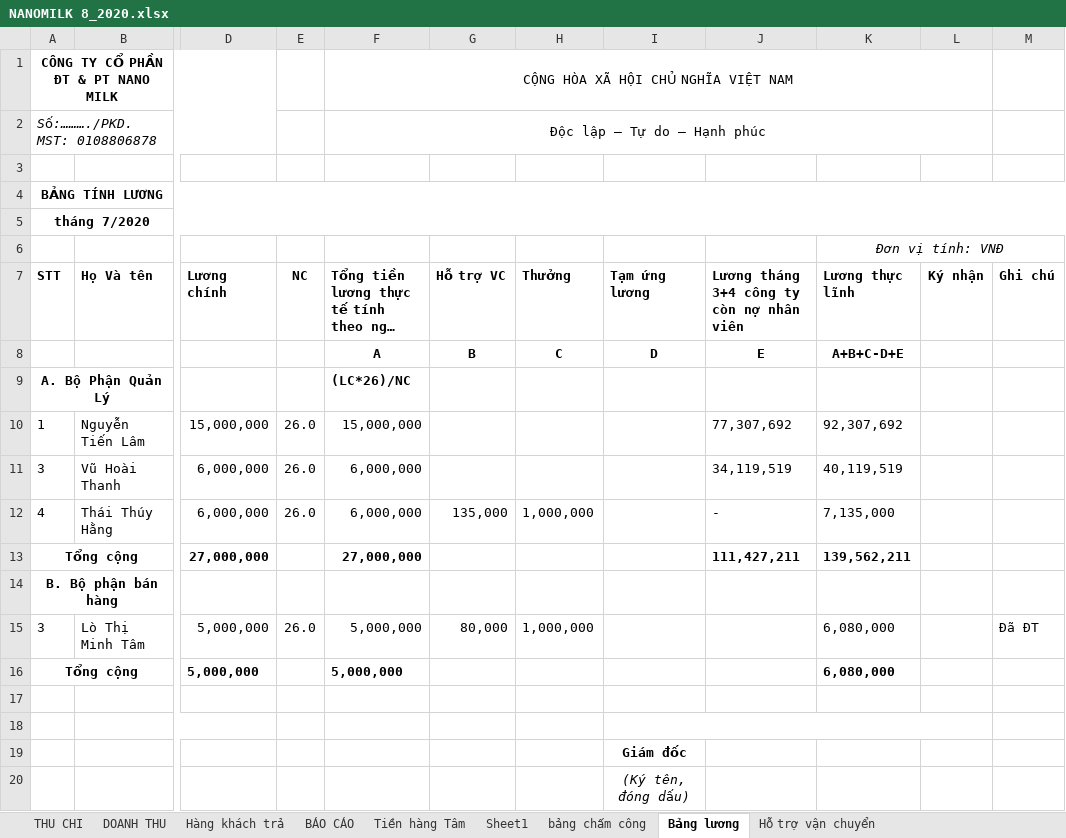
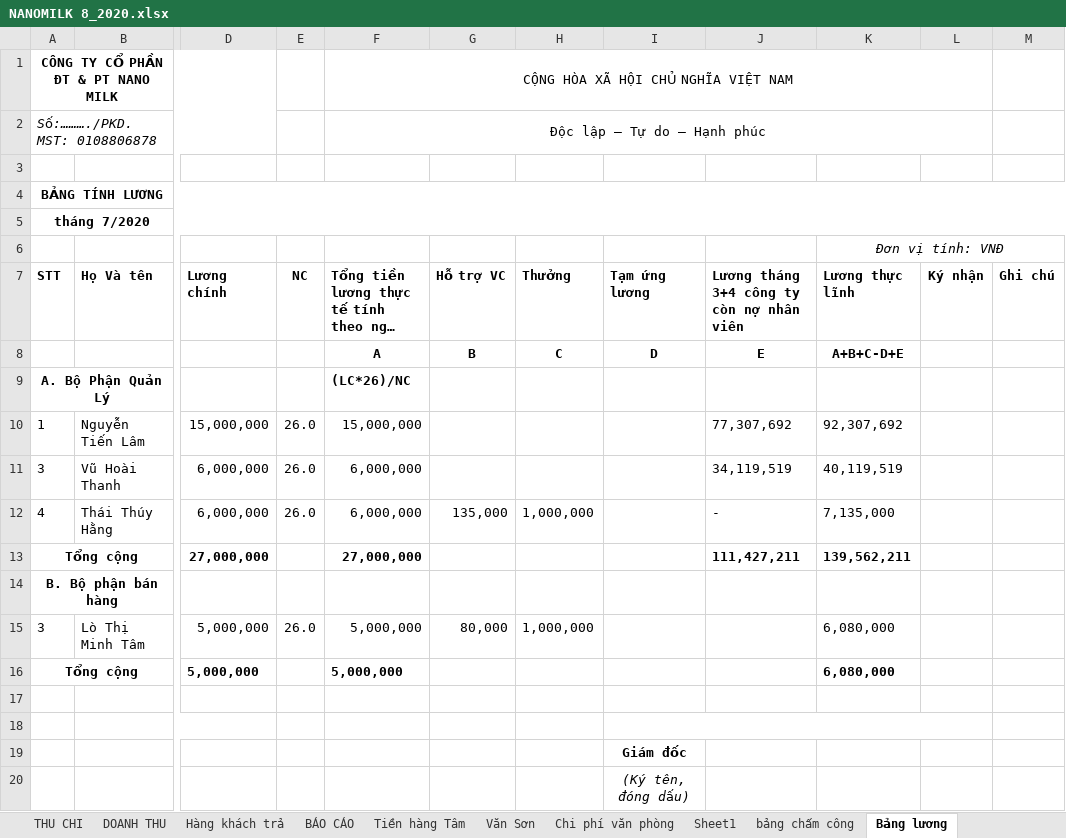
Before and after one commit to lexusna98/HangWorkspace, an Excel workbook: KẾ TOÁN - THÁI HẰNG/NANOMILK 8_2020.xlsx, sheet Bảng lương, drawn as a sheet; only a part is shown, gaps mark what is left out; long unchanged cells end in …; values as stored, in another font and other column widths than the file's, no borders; the diff names each change by its address in the sheet, - before the commit and + after, or states it on an @@ line.

```diff
--- a/KẾ TOÁN - THÁI HẰNG/NANOMILK 8_2020.xlsx (sheet Bảng lương)
+++ b/KẾ TOÁN - THÁI HẰNG/NANOMILK 8_2020.xlsx (sheet Bảng lương)
+sheet tab: Văn Sơn
+sheet tab: Chi phí văn phòng
-M15 (Ghi chú): Đã ĐT
+M15 (Ghi chú): (empty)
```
Also changed, not shown: sheet Sheet1, sheet THU CHI, sheet Tiền hàng Tâm, sheet DOANH THU, formulas that keep their value, hidden cells, KẾ TOÁN - THÁI HẰNG/Báo cáo/EXCEL/NANOMILK 2_2020.xlsx, KẾ TOÁN - THÁI HẰNG/Báo cáo/EXCEL/NANOMILK 5_2020.xlsx, 11 other files.
